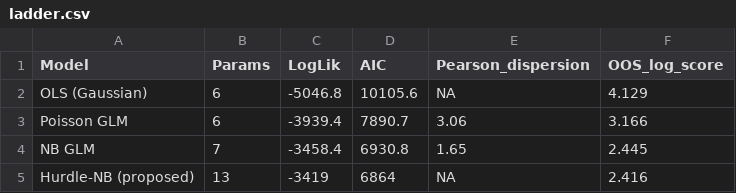
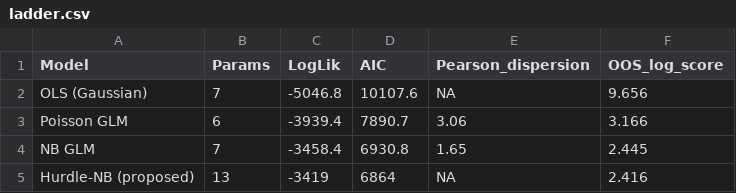
Before and after one commit to Fajtos/Hurdle-Monitor, a CSV file: out/application/tables/ladder.csv, drawn as a sheet.

```diff
--- a/out/application/tables/ladder.csv
+++ b/out/application/tables/ladder.csv
@@ -1,3 +1,3 @@
 "Model","Params","LogLik","AIC","Pearson_dispersion","OOS_log_score"
-"OLS (Gaussian)",6,-5046.8,10105.6,NA,4.129
+"OLS (Gaussian)",7,-5046.8,10107.6,NA,9.656
 "Poisson GLM",6,-3939.4,7890.7,3.06,3.166
```
Also changed, not shown: out/application/tables/coefs.csv, out/application/tables/injection.csv, 20 other files.
